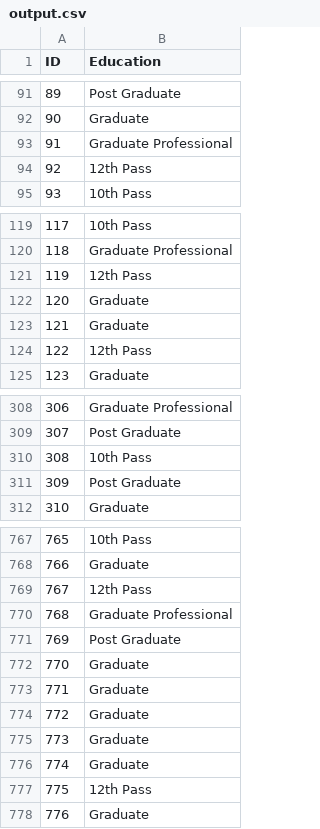
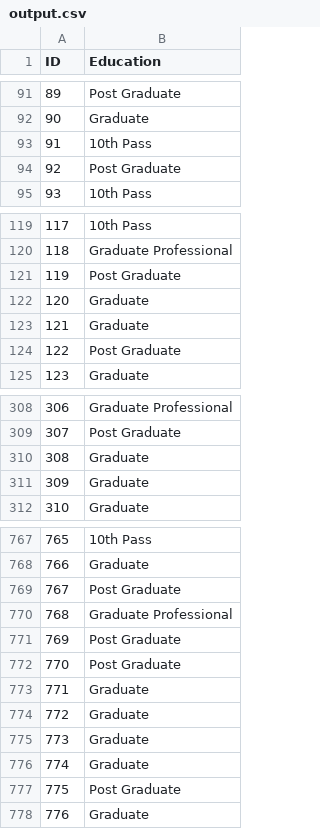
Before and after one commit to Jenil-Dobariya/Assignment3_CS253, a CSV file: output.csv, drawn as a sheet; only a part is shown, gaps mark what is left out; the diff covers the shown part only.

```diff
--- a/output.csv
+++ b/output.csv
@@ -92,4 +92,4 @@ ID,Education
 90,Graduate
-91,Graduate Professional
-92,12th Pass
+91,10th Pass
+92,Post Graduate
 93,10th Pass
@@ -120,6 +120,6 @@ ID,Education
 118,Graduate Professional
-119,12th Pass
+119,Post Graduate
 120,Graduate
 121,Graduate
-122,12th Pass
+122,Post Graduate
 123,Graduate
@@ -309,4 +309,4 @@ ID,Education
 307,Post Graduate
-308,10th Pass
-309,Post Graduate
+308,Graduate
+309,Graduate
 310,Graduate
@@ -768,6 +768,6 @@ ID,Education
 766,Graduate
-767,12th Pass
+767,Post Graduate
 768,Graduate Professional
 769,Post Graduate
-770,Graduate
+770,Post Graduate
 771,Graduate
@@ -776,3 +776,3 @@ ID,Education
 774,Graduate
-775,12th Pass
+775,Post Graduate
 776,Graduate
```
Also changed, not shown: 59 edited cells elsewhere in this file, 1 other file.
